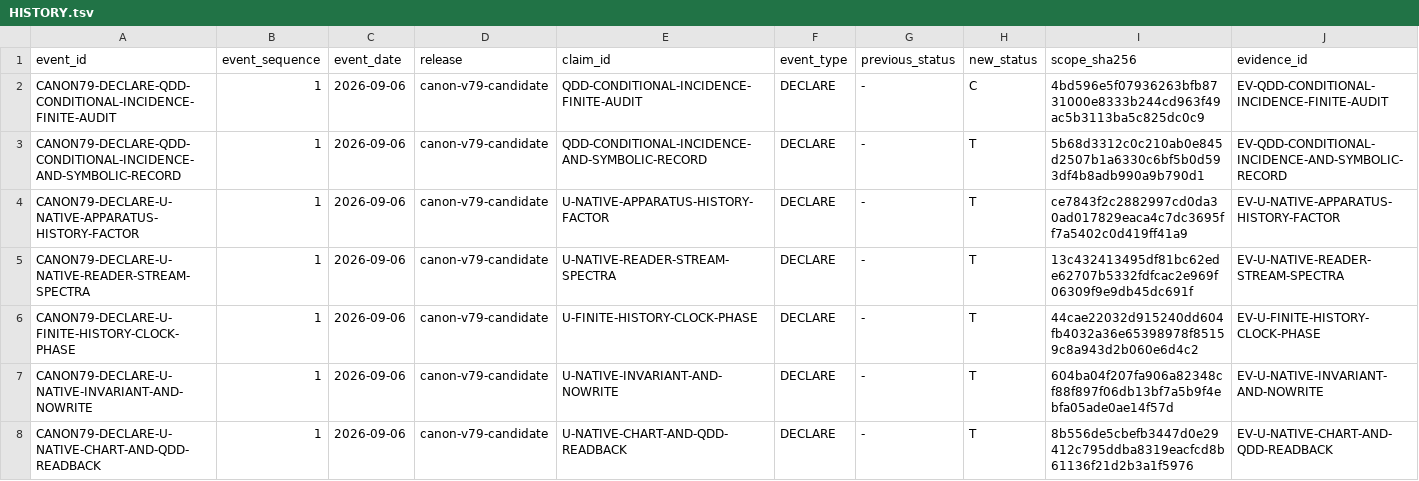
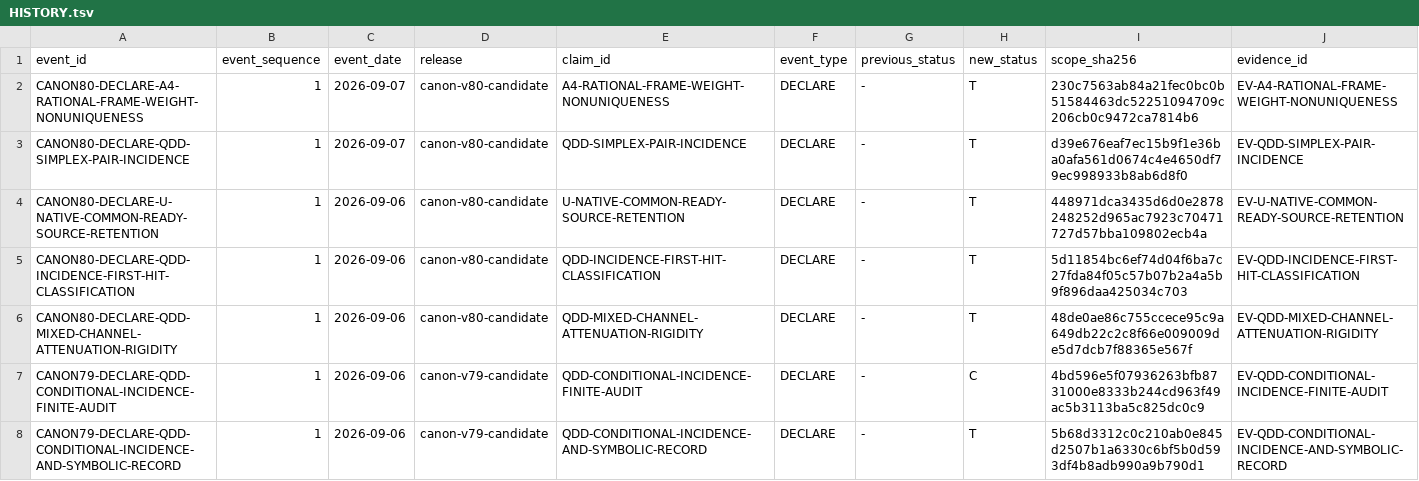
Before and after one commit to mathorn1973/twist-j, a TSV file: canon/HISTORY.tsv, drawn as a sheet; only a part is shown; the shorter side is filled out with more unchanged rows; rows hold the shown columns only; the diff names each change by its address in the sheet, - before the commit and + after, or states it on an @@ line.

```diff
--- a/canon/HISTORY.tsv
+++ b/canon/HISTORY.tsv
+row 2: CANON80-DECLARE-A4-RATIONAL-FRAME-WEIGHT-NONUNIQUENESS | 1 | 2026-09-07 | canon-v80-candidate | A4-RATIONAL-FRAME-WEIGHT-NONUNIQUENESS | DECLARE | - | T | 230c7563ab84a21fec0bc0b51584463dc52251094709c206cb0c9472ca7814b6 | EV-A4-RATIONAL-FRAME-WEIGHT-NONUNIQUENESS
+row 3: CANON80-DECLARE-QDD-SIMPLEX-PAIR-INCIDENCE | 1 | 2026-09-07 | canon-v80-candidate | QDD-SIMPLEX-PAIR-INCIDENCE | DECLARE | - | T | d39e676eaf7ec15b9f1e36ba0afa561d0674c4e4650df79ec998933b8ab6d8f0 | EV-QDD-SIMPLEX-PAIR-INCIDENCE
+row 4: CANON80-DECLARE-U-NATIVE-COMMON-READY-SOURCE-RETENTION | 1 | 2026-09-06 | canon-v80-candidate | U-NATIVE-COMMON-READY-SOURCE-RETENTION | DECLARE | - | T | 448971dca3435d6d0e2878248252d965ac7923c70471727d57bba109802ecb4a | EV-U-NATIVE-COMMON-READY-SOURCE-RETENTION
+row 5: CANON80-DECLARE-QDD-INCIDENCE-FIRST-HIT-CLASSIFICATION | 1 | 2026-09-06 | canon-v80-candidate | QDD-INCIDENCE-FIRST-HIT-CLASSIFICATION | DECLARE | - | T | 5d11854bc6ef74d04f6ba7c27fda84f05c57b07b2a4a5b9f896daa425034c703 | EV-QDD-INCIDENCE-FIRST-HIT-CLASSIFICATION
+row 6: CANON80-DECLARE-QDD-MIXED-CHANNEL-ATTENUATION-RIGIDITY | 1 | 2026-09-06 | canon-v80-candidate | QDD-MIXED-CHANNEL-ATTENUATION-RIGIDITY | DECLARE | - | T | 48de0ae86c755ccece95c9a649db22c2c8f66e009009de5d7dcb7f88365e567f | EV-QDD-MIXED-CHANNEL-ATTENUATION-RIGIDITY
```
Also changed, not shown: canon/EVIDENCE.tsv, canon/NORMATIVE.tsv, 12 other files.
